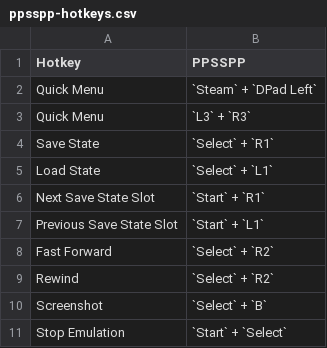
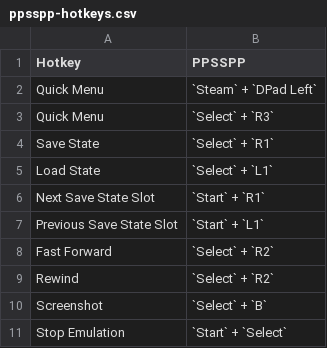
Before and after one commit to EmuDeck/emudeck.github.io, a CSV file: docs/tables/ppsspp-hotkeys.csv, drawn as a sheet.

Commit message:
[Hotkeys] Fix PPSSPP quick menu

```diff
--- a/docs/tables/ppsspp-hotkeys.csv
+++ b/docs/tables/ppsspp-hotkeys.csv
@@ -2,3 +2,3 @@ Hotkey,PPSSPP
 Quick Menu,`Steam` + `DPad Left`
-Quick Menu,`L3` + `R3`
+Quick Menu,`Select` + `R3`
 Save State,`Select` + `R1`
```
